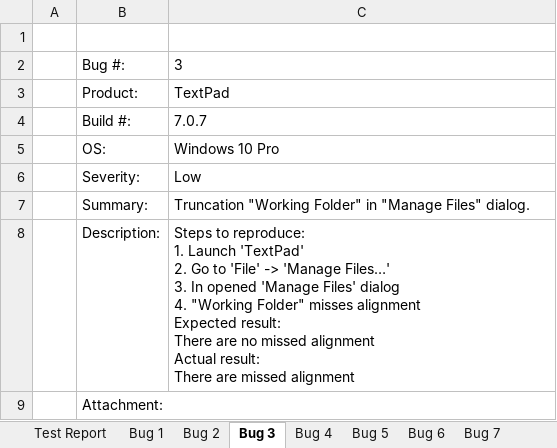
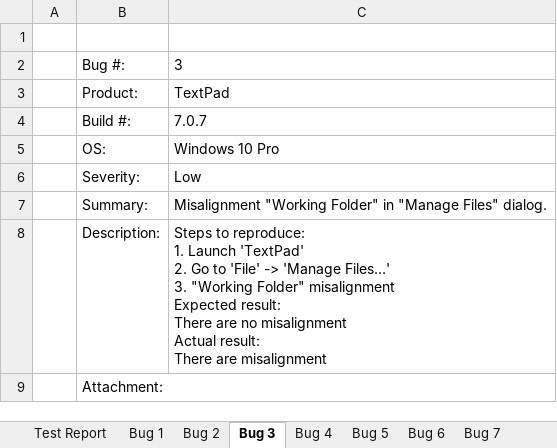
Before and after one commit to ArtemStryzhakov/TestEx, an Excel workbook: TextPad 7/Koopia failist Bug report template.xlsx, sheet Bug 3, drawn as a sheet; values as stored, in another font and other column widths than the file's, no borders; charts and pictures not drawn; ↵ is a line break in a cell; the diff names each change by its address in the sheet, - before the commit and + after, or states it on an @@ line.

```diff
--- a/TextPad 7/Koopia failist Bug report template.xlsx (sheet Bug 3)
+++ b/TextPad 7/Koopia failist Bug report template.xlsx (sheet Bug 3)
-C7: Truncation "Working Folder"…
+C7: Misalignment "Working Folder"…
-C8: …Files…' ↵ 3. In opened 'Manage Files' dialog ↵ 4. "Working Folder" misses alignment ↵ Expected result: ↵ There are no missed alignment ↵ Actual result: ↵ There are missed alignment
+C8: …Files…' ↵ 3. "Working Folder" misalignment ↵ Expected result: ↵ There are no misalignment ↵ Actual result: ↵ There are misalignment
```
Also changed, not shown: sheet Bug 10, sheet Bug 6, sheet Bug 5, sheet Bug 7, sheet Bug 9, sheet Bug 8, 2 more sheets, other sheet tabs, charts or pictures.
